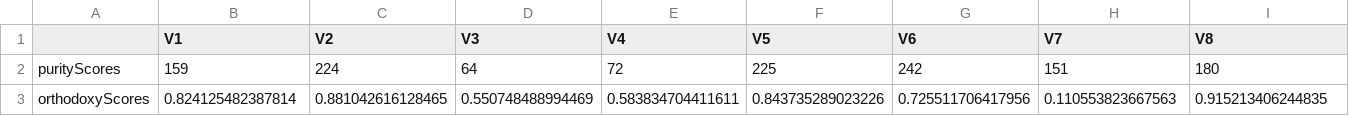
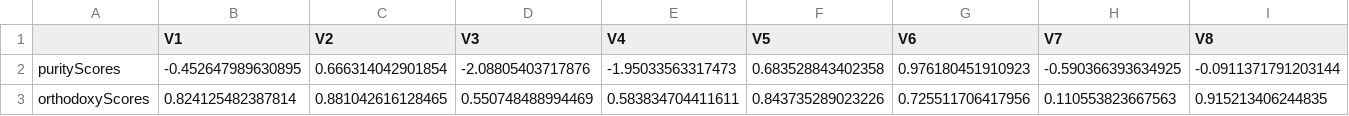
Before and after one commit to TheVirtualMachine/MDM4U1-ISP, a CSV file: Analysis/Results.csv, drawn as a sheet; only a part is shown; removed rows and columns are numbered as before the commit, all else as after; rows hold the shown columns only; the diff names each change by its address in the sheet, - before the commit and + after, or states it on an @@ line.

Commit message:
Improve purity calculations.
Former-commit-id: 604a81b4af8a0714fe539ff568e8691659377474

```diff
--- a/Analysis/Results.csv
+++ b/Analysis/Results.csv
-row 2: purityScores | 159 | 224 | 64 | 72 | 225 | 242 | 151 | 180
+row 2: purityScores | -0.452647989630895 | 0.666314042901854 | -2.08805403717876 | -1.95033563317473 | 0.683528843402358 | 0.976180451910923 | -0.590366393634925 | -0.0911371791203144
```
Also changed, not shown: 1 other file.
